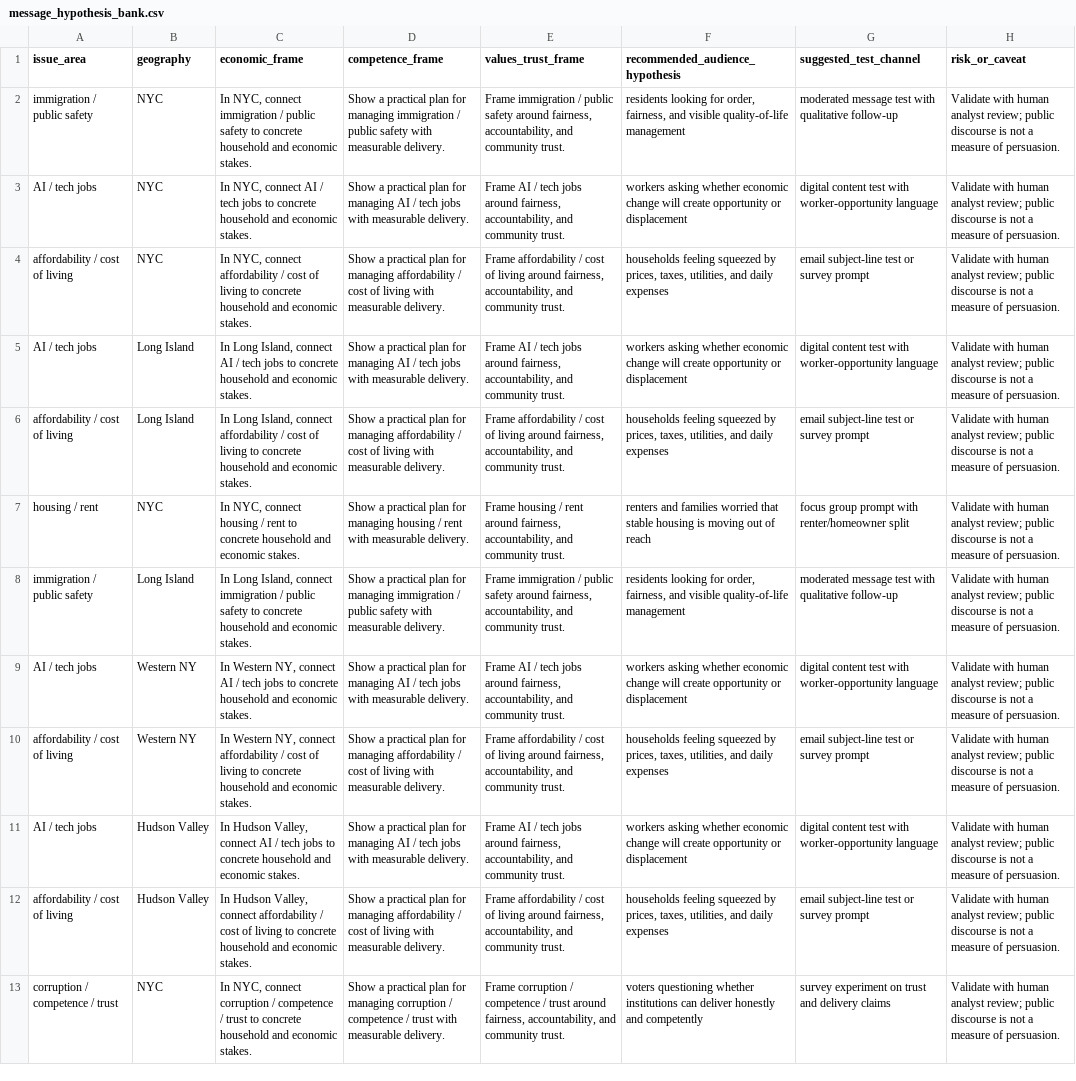
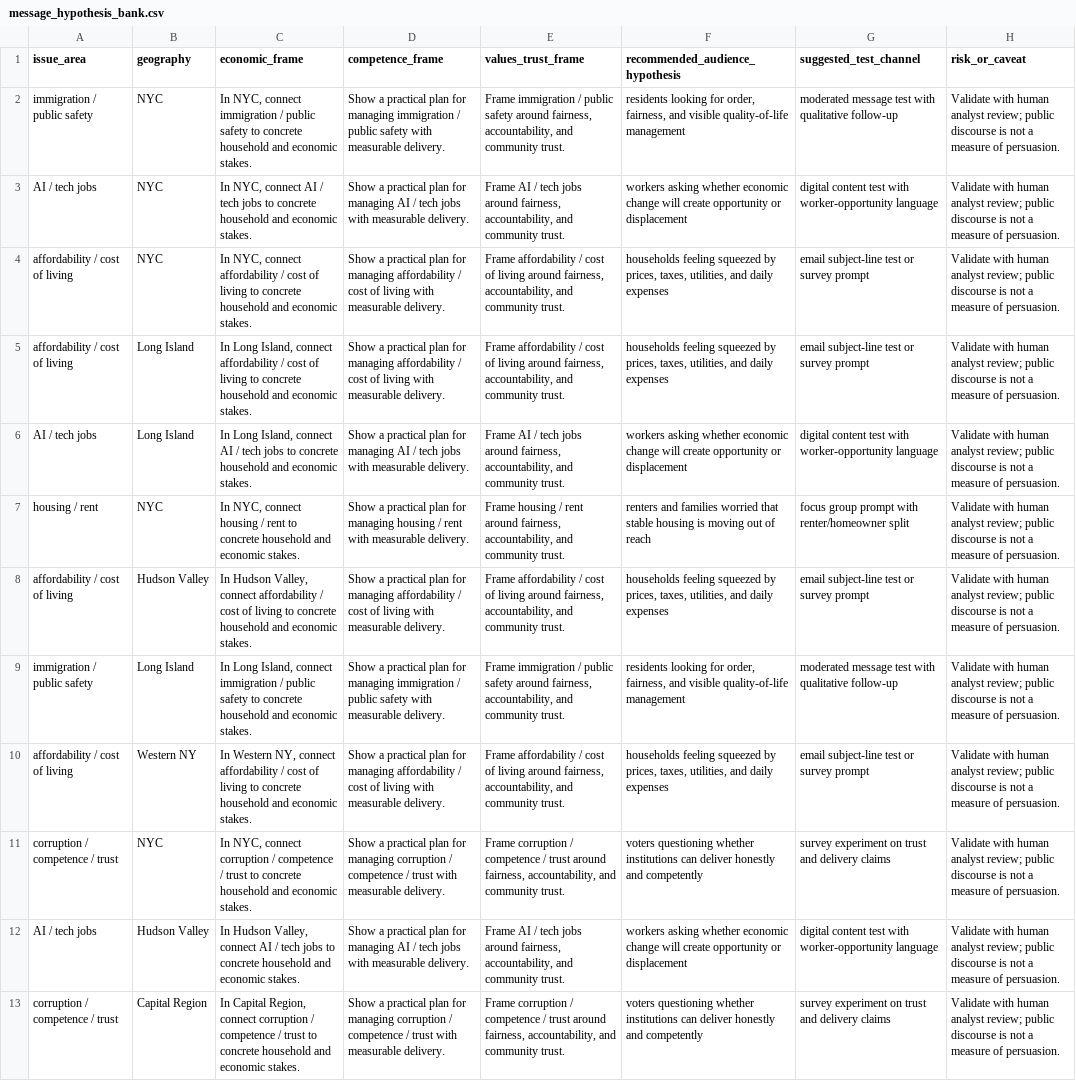
Before and after one commit to davidwrauch/social-listening, a CSV file: outputs/message_hypothesis_bank.csv, drawn as a sheet; removed rows and columns are numbered as before the commit, all else as after; the diff names each change by its address in the sheet, - before the commit and + after, or states it on an @@ line.

```diff
--- a/outputs/message_hypothesis_bank.csv
+++ b/outputs/message_hypothesis_bank.csv
@@ row 6 moved to row 5: affordability / cost of living @@
@@ row 12 moved to row 8: affordability / cost of living @@
-row 9: AI / tech jobs | Western NY | In Western NY, connect AI / tech jobs to concrete household and economic stakes. | Show a practical plan for managing AI / tech jobs with measurable delivery. | Frame AI / tech jobs around fairness, accountability, and community trust. | workers asking whether economic change will create opportunity or displacement | digital content test with worker-opportunity language | Validate with human analyst review; public discourse is not a measure of persuasion.
+row 11: corruption / competence / trust | NYC | In NYC, connect corruption / competence / trust to concrete household and economic stakes. | Show a practical plan for managing corruption / competence / trust with measurable delivery. | Frame corruption / competence / trust around fairness, accountability, and community trust. | voters questioning whether institutions can deliver honestly and competently | survey experiment on trust and delivery claims | Validate with human analyst review; public discourse is not a measure of persuasion.
-B13 (geography): NYC
+B13 (geography): Capital Region
-C13 (economic_frame): In NYC, connect corruption…
+C13 (economic_frame): In Capital Region, connect corruption…
```
Also changed, not shown: outputs/geography_watchlist.csv, 15 other files.
